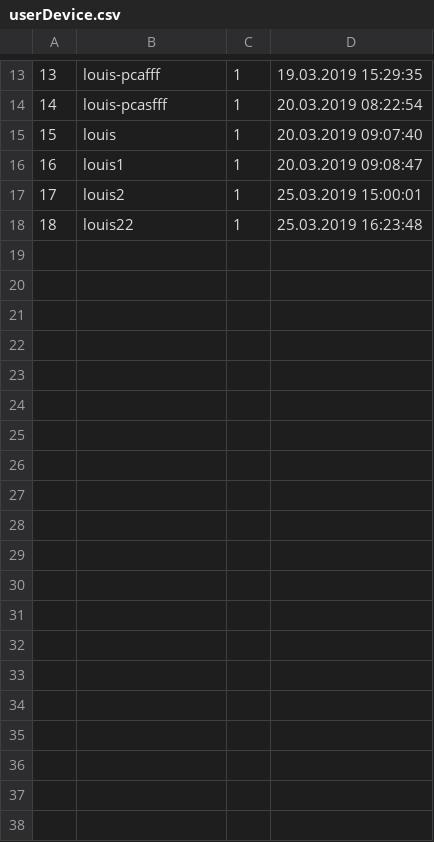
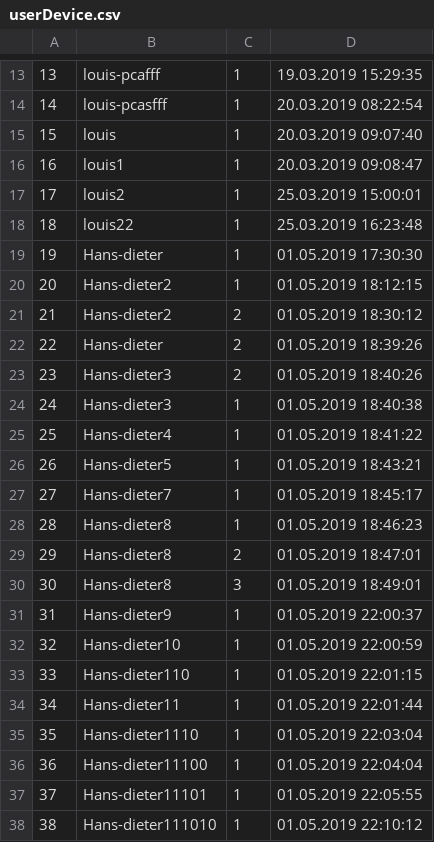
Before and after one commit to KreLou/BAGCST, a CSV file: api/api/offlineDB/Files/userDevice.csv, drawn as a sheet; only a part is shown, gaps mark what is left out; the diff covers the shown part only; the diff names each change by its address in the sheet, - before the commit and + after, or states it on an @@ line.

```diff
--- a/api/api/offlineDB/Files/userDevice.csv
+++ b/api/api/offlineDB/Files/userDevice.csv
+row 19: 19 | Hans-dieter | 1 | 01.05.2019 17:30:30
+row 20: 20 | Hans-dieter2 | 1 | 01.05.2019 18:12:15
+row 21: 21 | Hans-dieter2 | 2 | 01.05.2019 18:30:12
+row 22: 22 | Hans-dieter | 2 | 01.05.2019 18:39:26
+row 23: 23 | Hans-dieter3 | 2 | 01.05.2019 18:40:26
+row 24: 24 | Hans-dieter3 | 1 | 01.05.2019 18:40:38
+row 25: 25 | Hans-dieter4 | 1 | 01.05.2019 18:41:22
+row 26: 26 | Hans-dieter5 | 1 | 01.05.2019 18:43:21
+row 27: 27 | Hans-dieter7 | 1 | 01.05.2019 18:45:17
+row 28: 28 | Hans-dieter8 | 1 | 01.05.2019 18:46:23
+row 29: 29 | Hans-dieter8 | 2 | 01.05.2019 18:47:01
+row 30: 30 | Hans-dieter8 | 3 | 01.05.2019 18:49:01
+row 31: 31 | Hans-dieter9 | 1 | 01.05.2019 22:00:37
+row 32: 32 | Hans-dieter10 | 1 | 01.05.2019 22:00:59
+row 33: 33 | Hans-dieter110 | 1 | 01.05.2019 22:01:15
+row 34: 34 | Hans-dieter11 | 1 | 01.05.2019 22:01:44
+row 35: 35 | Hans-dieter1110 | 1 | 01.05.2019 22:03:04
+row 36: 36 | Hans-dieter11100 | 1 | 01.05.2019 22:04:04
+row 37: 37 | Hans-dieter11101 | 1 | 01.05.2019 22:05:55
+row 38: 38 | Hans-dieter111010 | 1 | 01.05.2019 22:10:12
```
Also changed, not shown: 12 added rows elsewhere in this file, 13 other files.
